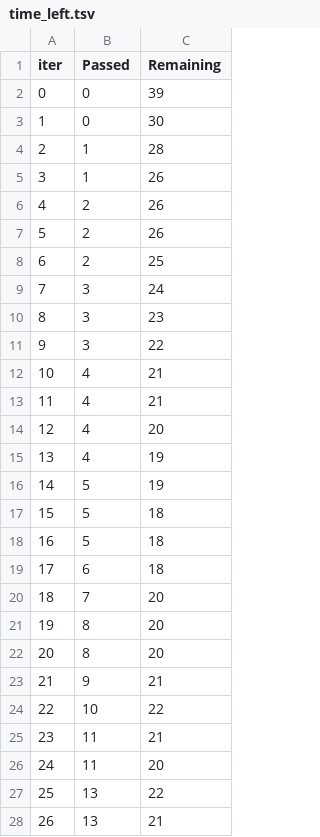
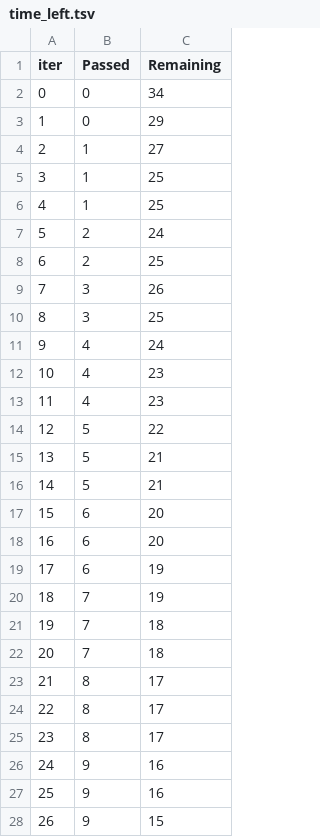
Before and after one commit to raj1401/Explainable-AI-Visualization-Streamlit, a TSV file: catboost_info/time_left.tsv, drawn as a sheet; only a part is shown; the diff covers the shown part only.

```diff
--- a/catboost_info/time_left.tsv
+++ b/catboost_info/time_left.tsv
@@ -1,28 +1,28 @@
 iter	Passed	Remaining
-0	0	39
-1	0	30
-2	1	28
-3	1	26
-4	2	26
-5	2	26
+0	0	34
+1	0	29
+2	1	27
+3	1	25
+4	1	25
+5	2	24
 6	2	25
-7	3	24
-8	3	23
-9	3	22
-10	4	21
-11	4	21
-12	4	20
-13	4	19
-14	5	19
-15	5	18
-16	5	18
-17	6	18
-18	7	20
-19	8	20
-20	8	20
-21	9	21
-22	10	22
-23	11	21
-24	11	20
-25	13	22
-26	13	21
+7	3	26
+8	3	25
+9	4	24
+10	4	23
+11	4	23
+12	5	22
+13	5	21
+14	5	21
+15	6	20
+16	6	20
+17	6	19
+18	7	19
+19	7	18
+20	7	18
+21	8	17
+22	8	17
+23	8	17
+24	9	16
+25	9	16
+26	9	15
```
Also changed, not shown: 63 edited cells elsewhere in this file, catboost_info/learn_error.tsv, 7 other files.
